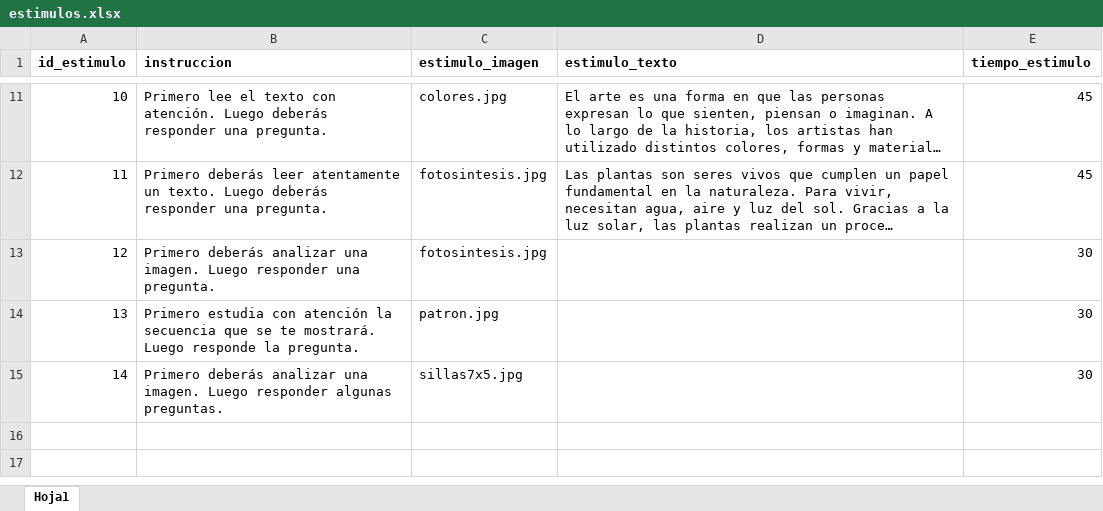
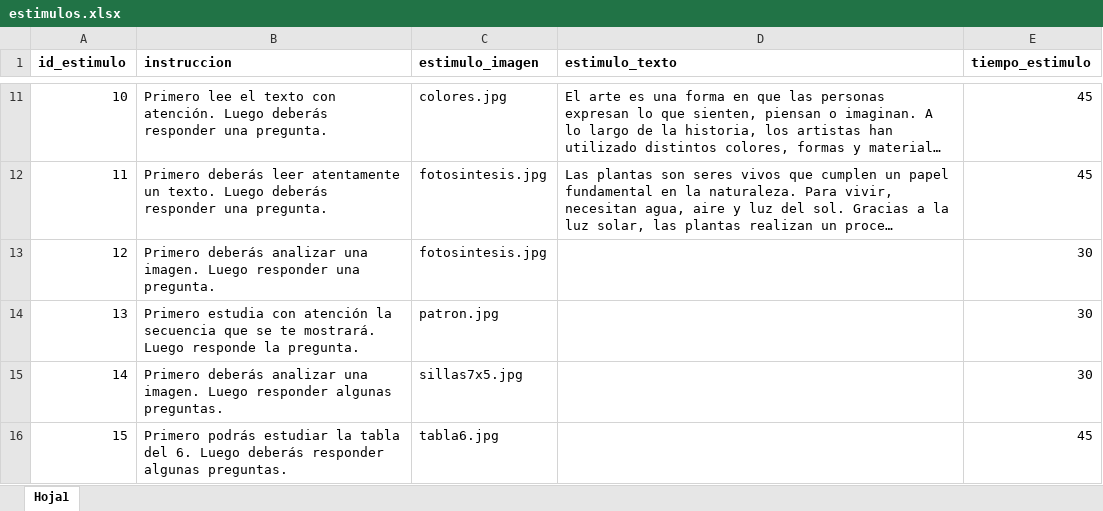
Before and after one commit to cargomir/pudu, an Excel workbook: estimulos.xlsx, sheet Hoja1, drawn as a sheet; only a part is shown, gaps mark what is left out; long unchanged cells end in …; values as stored, in another font and other column widths than the file's, no borders; the diff names each change by its address in the sheet, - before the commit and + after, or states it on an @@ line.

```diff
--- a/estimulos.xlsx (sheet Hoja1)
+++ b/estimulos.xlsx (sheet Hoja1)
+row 16: 15 | Primero podrás estudiar la tabla del 6. Luego deberás responder algunas preguntas. | tabla6.jpg |  | 45
```
Also changed, not shown: preguntas.xlsx, registro_respuestas.xlsx, 1 other file.
